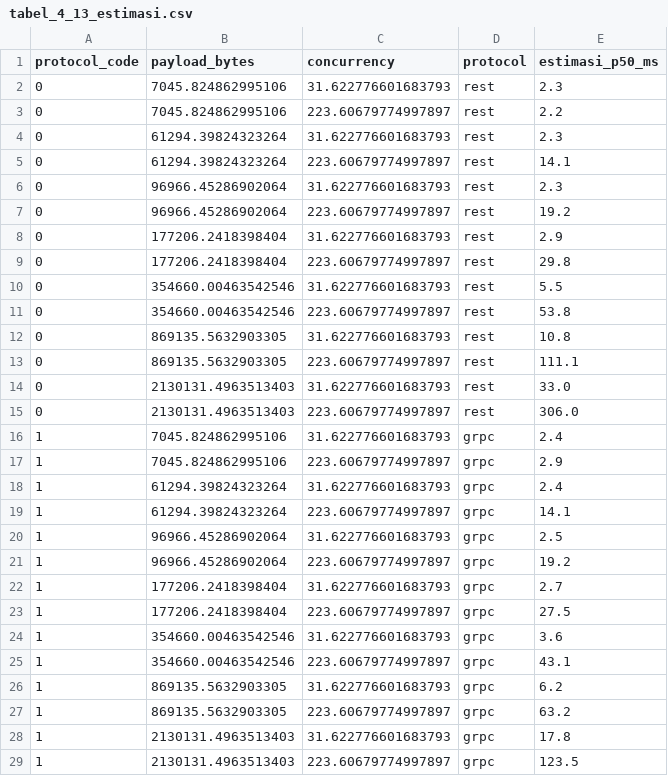
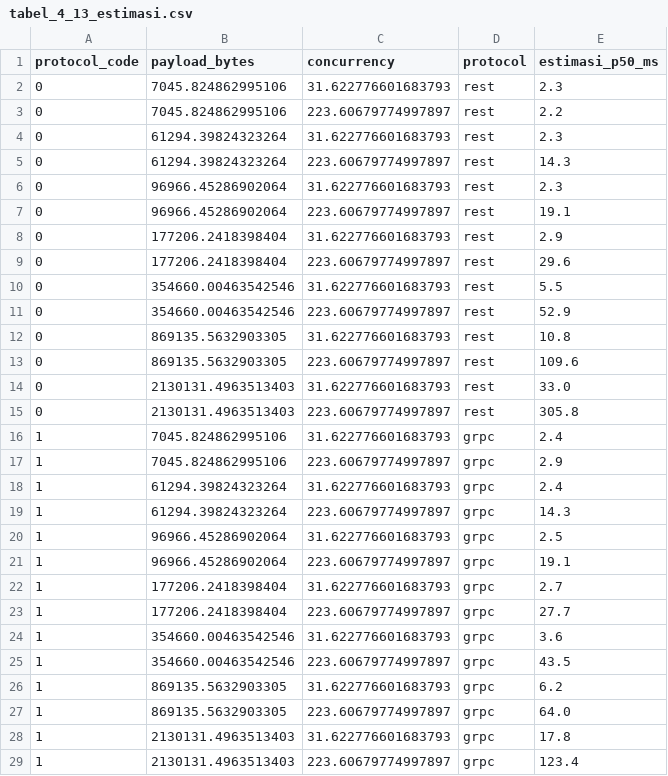
Before and after one commit to isomorfisma/rest-grpc, a CSV file: hasil-ec2-8kelas/data/tabel_4_13_estimasi.csv, drawn as a sheet.

```diff
--- a/hasil-ec2-8kelas/data/tabel_4_13_estimasi.csv
+++ b/hasil-ec2-8kelas/data/tabel_4_13_estimasi.csv
@@ -4,13 +4,13 @@ protocol_code,payload_bytes,concurrency,protocol,estimasi_p50_ms
 0,61294.39824323264,31.622776601683793,rest,2.3
-0,61294.39824323264,223.60679774997897,rest,14.1
+0,61294.39824323264,223.60679774997897,rest,14.3
 0,96966.45286902064,31.622776601683793,rest,2.3
-0,96966.45286902064,223.60679774997897,rest,19.2
+0,96966.45286902064,223.60679774997897,rest,19.1
 0,177206.2418398404,31.622776601683793,rest,2.9
-0,177206.2418398404,223.60679774997897,rest,29.8
+0,177206.2418398404,223.60679774997897,rest,29.6
 0,354660.00463542546,31.622776601683793,rest,5.5
-0,354660.00463542546,223.60679774997897,rest,53.8
+0,354660.00463542546,223.60679774997897,rest,52.9
 0,869135.5632903305,31.622776601683793,rest,10.8
-0,869135.5632903305,223.60679774997897,rest,111.1
+0,869135.5632903305,223.60679774997897,rest,109.6
 0,2130131.4963513403,31.622776601683793,rest,33.0
-0,2130131.4963513403,223.60679774997897,rest,306.0
+0,2130131.4963513403,223.60679774997897,rest,305.8
 1,7045.824862995106,31.622776601683793,grpc,2.4
@@ -18,12 +18,12 @@ protocol_code,payload_bytes,concurrency,protocol,estimasi_p50_ms
 1,61294.39824323264,31.622776601683793,grpc,2.4
-1,61294.39824323264,223.60679774997897,grpc,14.1
+1,61294.39824323264,223.60679774997897,grpc,14.3
 1,96966.45286902064,31.622776601683793,grpc,2.5
-1,96966.45286902064,223.60679774997897,grpc,19.2
+1,96966.45286902064,223.60679774997897,grpc,19.1
 1,177206.2418398404,31.622776601683793,grpc,2.7
-1,177206.2418398404,223.60679774997897,grpc,27.5
+1,177206.2418398404,223.60679774997897,grpc,27.7
 1,354660.00463542546,31.622776601683793,grpc,3.6
-1,354660.00463542546,223.60679774997897,grpc,43.1
+1,354660.00463542546,223.60679774997897,grpc,43.5
 1,869135.5632903305,31.622776601683793,grpc,6.2
-1,869135.5632903305,223.60679774997897,grpc,63.2
+1,869135.5632903305,223.60679774997897,grpc,64.0
 1,2130131.4963513403,31.622776601683793,grpc,17.8
-1,2130131.4963513403,223.60679774997897,grpc,123.5
+1,2130131.4963513403,223.60679774997897,grpc,123.4
```
Also changed, not shown: 9 other files.
